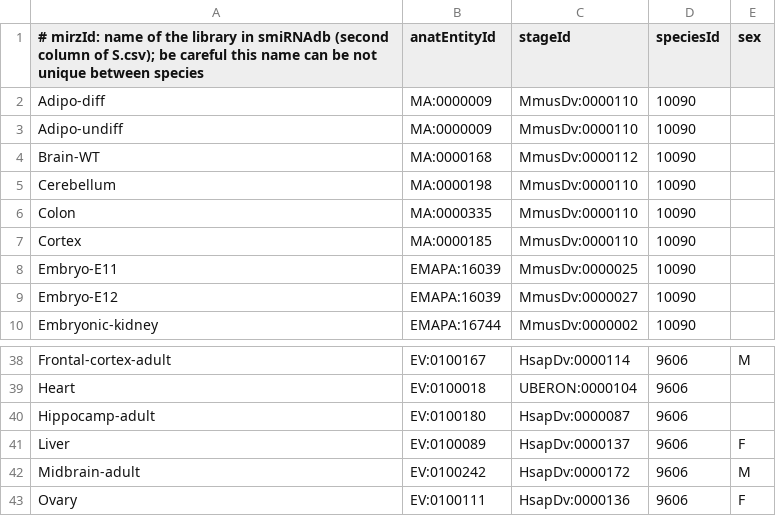
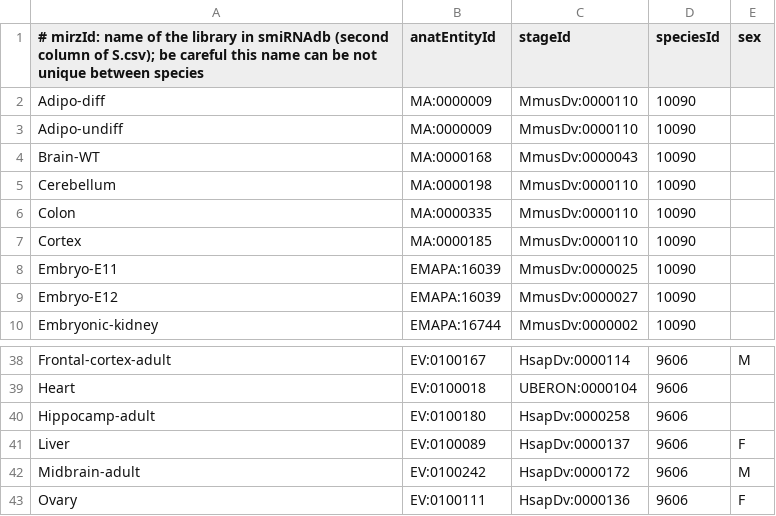
Before and after one commit to BgeeDB/bgee_pipeline, a CSV file: source_files/ESTs/smirnadb/mapping_libs_smiRNAdb.csv, drawn as a sheet; only a part is shown, gaps mark what is left out.

Commit message:
Fix deprecated stages for EST/smirnadb annotations for mouse and human

```diff
--- a/source_files/ESTs/smirnadb/mapping_libs_smiRNAdb.csv
+++ b/source_files/ESTs/smirnadb/mapping_libs_smiRNAdb.csv
@@ -3,3 +3,3 @@ Adipo-diff	MA:0000009	MmusDv:0000110	10090
 Adipo-undiff	MA:0000009	MmusDv:0000110	10090	
-Brain-WT	MA:0000168	MmusDv:0000112	10090	
+Brain-WT	MA:0000168	MmusDv:0000043	10090	
 Cerebellum	MA:0000198	MmusDv:0000110	10090	
@@ -39,3 +39,3 @@ Frontal-cortex-adult	EV:0100167	HsapDv:0000114	9606	M
 Heart	EV:0100018	UBERON:0000104	9606	
-Hippocamp-adult	EV:0100180	HsapDv:0000087	9606	
+Hippocamp-adult	EV:0100180	HsapDv:0000258	9606	
 Liver	EV:0100089	HsapDv:0000137	9606	F
```
